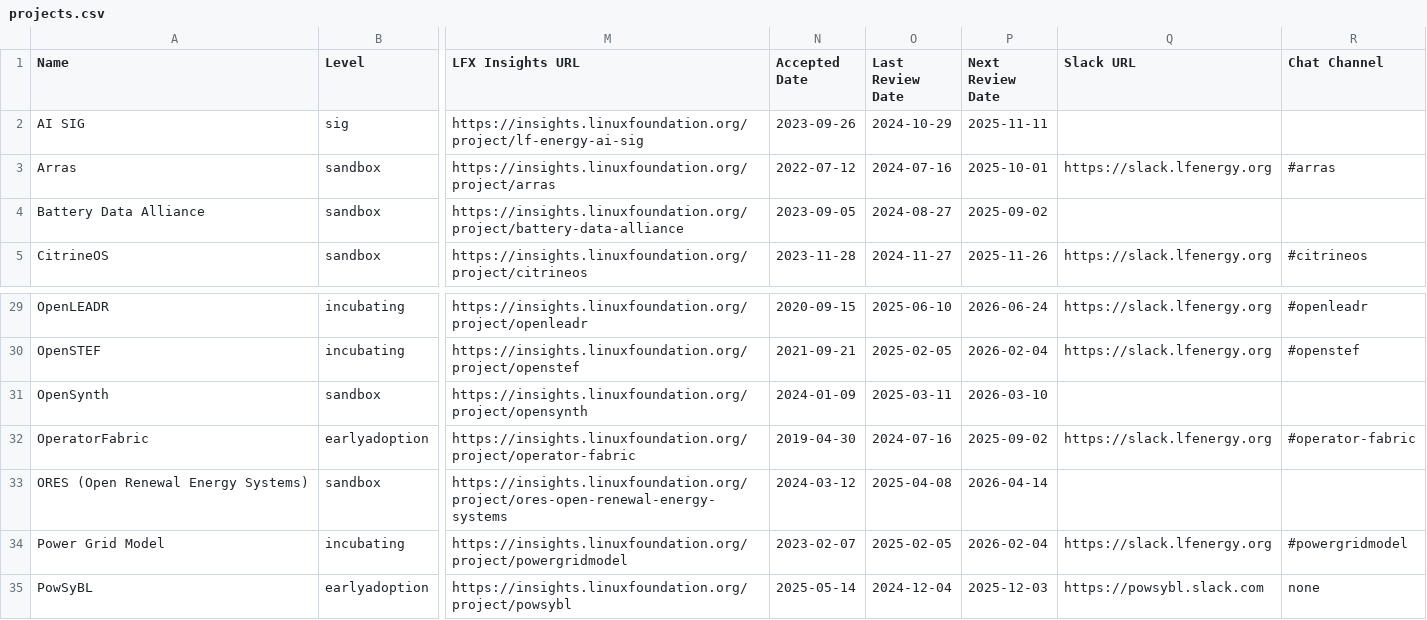
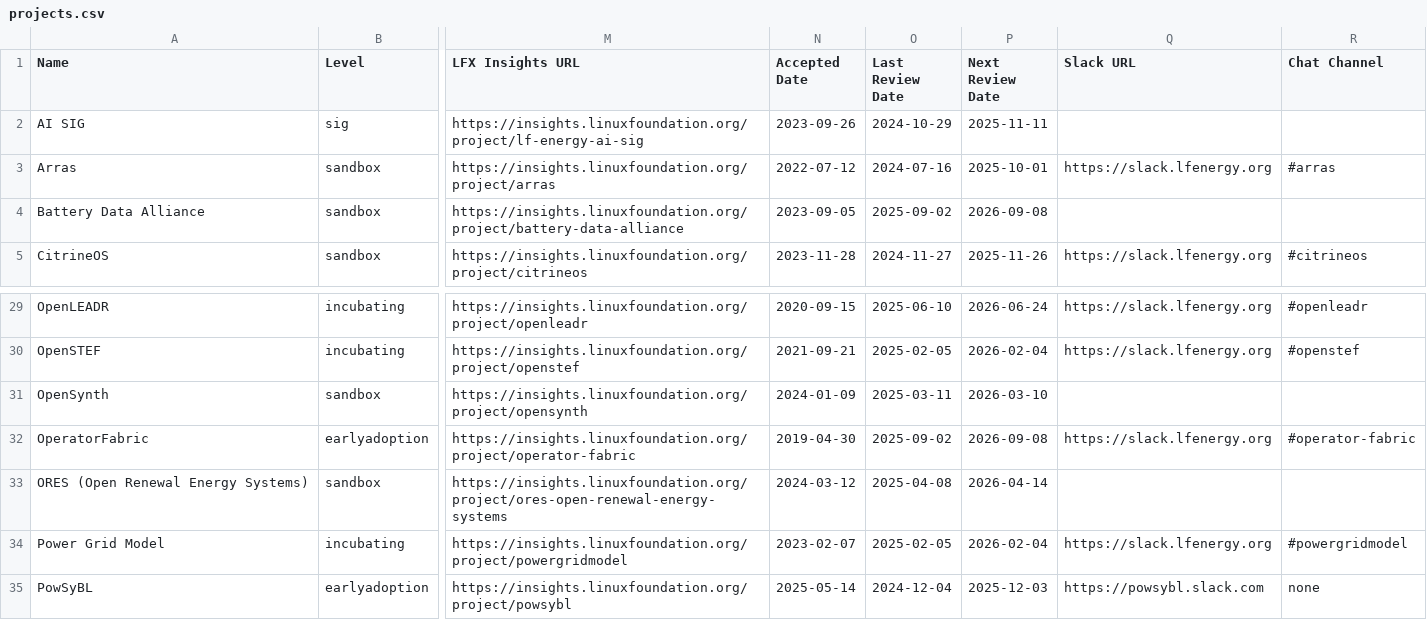
Before and after one commit to lf-energy/tac, a CSV file: _data/projects.csv, drawn as a sheet; only a part is shown, gaps mark what is left out; the diff names each change by its address in the sheet, - before the commit and + after, or states it on an @@ line.

```diff
--- a/_data/projects.csv
+++ b/_data/projects.csv
-O4 (Last Review Date): 2024-08-27
+O4 (Last Review Date): 2025-09-02
-P4 (Next Review Date): 2025-09-02
+P4 (Next Review Date): 2026-09-08
-O32 (Last Review Date): 2024-07-16
+O32 (Last Review Date): 2025-09-02
-P32 (Next Review Date): 2025-09-02
+P32 (Next Review Date): 2026-09-08
```
Also changed, not shown: _data/meeting-agenda-items.csv, _data/tacmembers.csv, 1 other file.
